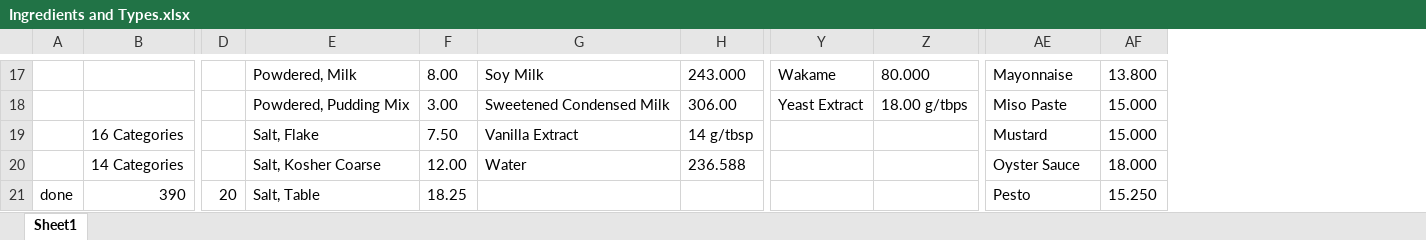
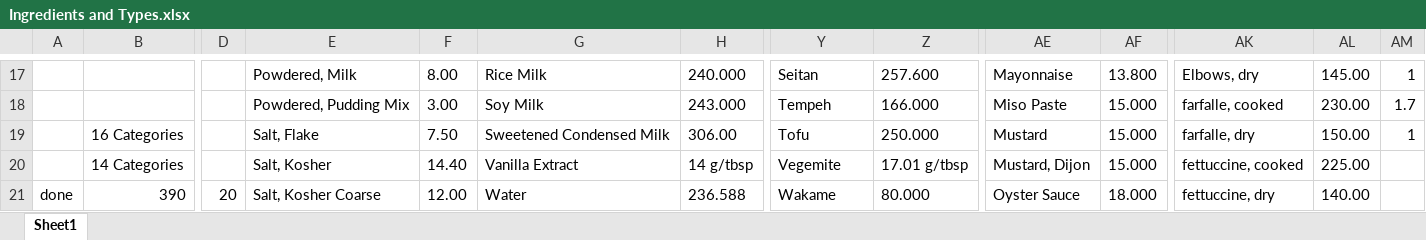
Before and after one commit to CanMatthewCode/CupsToGrams, an Excel workbook: Ingredients and Types.xlsx, sheet Sheet1, drawn as a sheet; only a part is shown, gaps mark what is left out; values as stored, in another font and other column widths than the file's, no borders; the diff covers the shown part only; the diff names each change by its address in the sheet, - before the commit and + after, or states it on an @@ line.

```diff
--- a/Ingredients and Types.xlsx (sheet Sheet1)
+++ b/Ingredients and Types.xlsx (sheet Sheet1)
+column AK, rows 17-21: Elbows, dry | farfalle, cooked | farfalle, dry | fettuccine, cooked | fettuccine, dry
+column AL, rows 17-21: 145.00 | 230.00 | 150.00 | 225.00 | 140.00
+column AM, rows 17-19: 1 | 1.7 | 1
-G17: Soy Milk
+G17: Rice Milk
-H17: 243.000
+H17: 240.000
-Y17: Wakame
+Y17: Seitan
-Z17: 80.000
+Z17: 257.600
-G18: Sweetened Condensed Milk
+G18: Soy Milk
-H18: 306.00
+H18: 243.000
-Y18: Yeast Extract
+Y18: Tempeh
-Z18: 18.00 g/tbps
+Z18: 166.000
-G19: Vanilla Extract
+G19: Sweetened Condensed Milk
-H19: 14 g/tbsp
+H19: 306.00
-Y19: (empty)
+Y19: Tofu
-Z19: (empty)
+Z19: 250.000
-E20: Salt, Kosher Coarse
+E20: Salt, Kosher
-F20: 12.00
+F20: 14.40
-G20: Water
+G20: Vanilla Extract
-H20: 236.588
+H20: 14 g/tbsp
-Y20: (empty)
+Y20: Vegemite
-Z20: (empty)
+Z20: 17.01 g/tbsp
-AE20: Oyster Sauce
+AE20: Mustard, Dijon
-AF20: 18.000
+AF20: 15.000
-E21: Salt, Table
+E21: Salt, Kosher Coarse
-F21: 18.25
+F21: 12.00
-G21: (empty)
+G21: Water
-H21: (empty)
+H21: 236.588
-Y21: (empty)
+Y21: Wakame
-Z21: (empty)
+Z21: 80.000
-AE21: Pesto
+AE21: Oyster Sauce
-AF21: 15.250
+AF21: 18.000
```
Also changed, not shown: 3 added rows and 105 edited cells elsewhere in this sheet, 33 other files.
